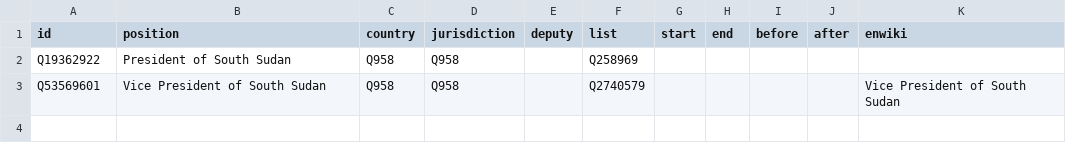
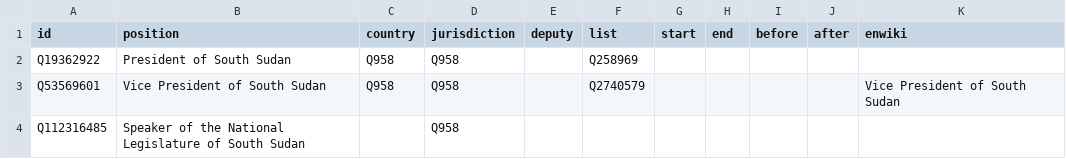
Before and after one commit to every-politician-scrapers/south-sudan, a CSV file: html/positions.csv, drawn as a sheet.

```diff
--- a/html/positions.csv
+++ b/html/positions.csv
@@ -3 +3,2 @@ Q19362922,President of South Sudan,Q958,Q958,,Q258969,,,,,
 Q53569601,Vice President of South Sudan,Q958,Q958,,Q2740579,,,,,Vice President of South Sudan
+Q112316485,Speaker of the National Legislature of South Sudan,,Q958,,,,,,,
```
Also changed, not shown: html/current.csv, html/holders21.csv, 2 other files.
